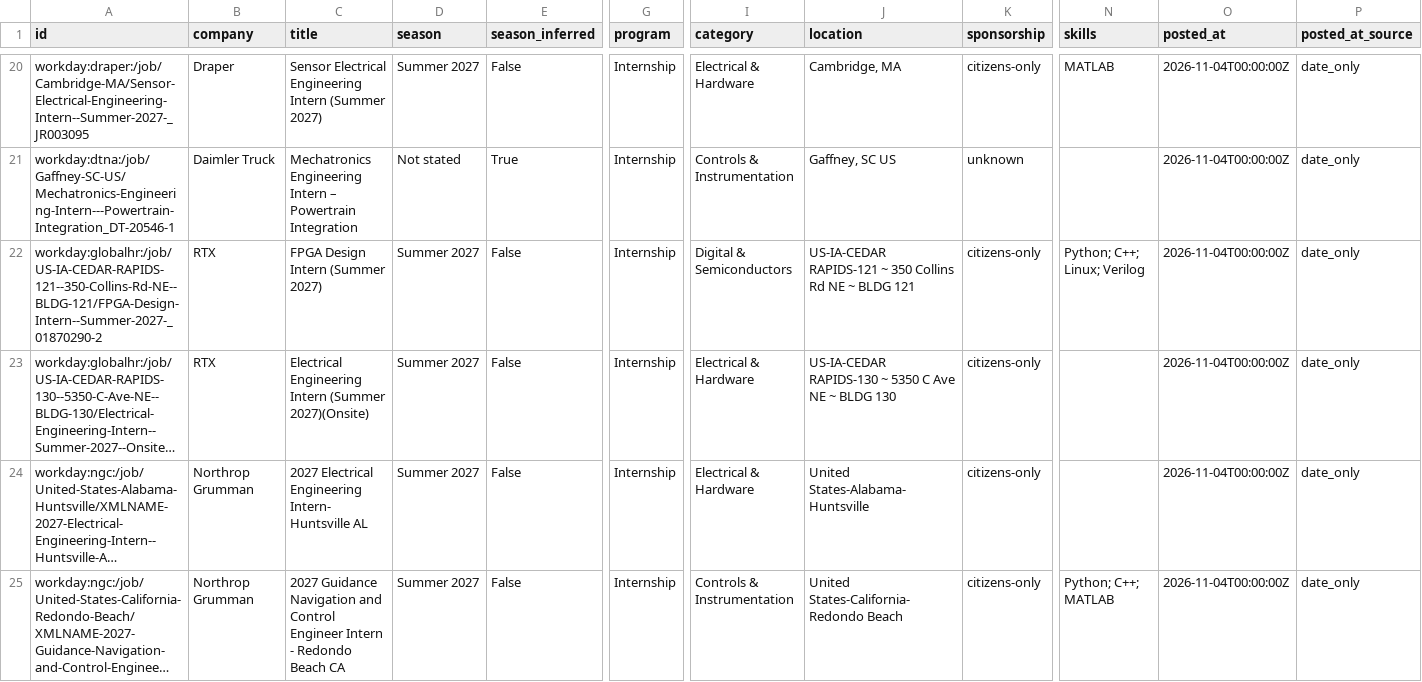
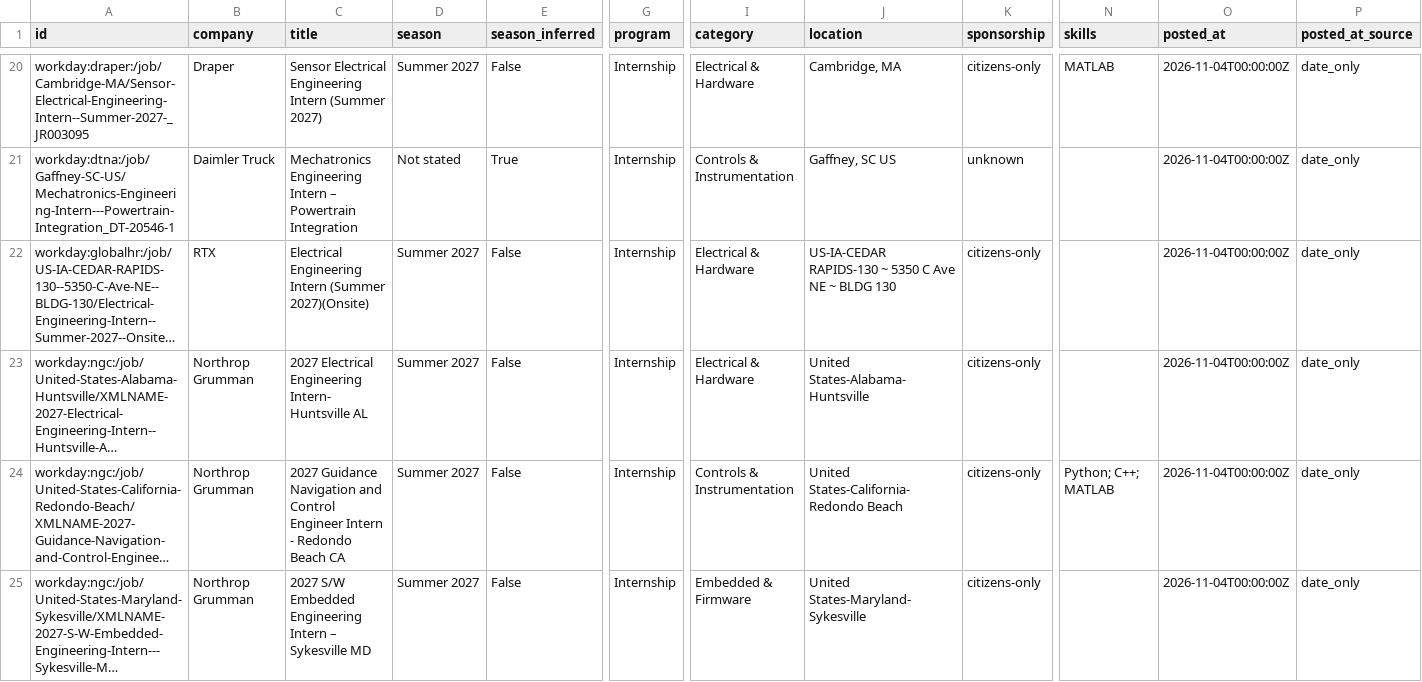
Before and after one commit to austinwright-eng/Automated-List-of-Electrical-Engineering-Internships, a CSV file: data/internships.csv, drawn as a sheet; only a part is shown, gaps mark what is left out; the shorter side is filled out with more unchanged rows; long unchanged cells end in …; rows hold the shown columns only; the diff names each change by its address in the sheet, - before the commit and + after, or states it on an @@ line.

```diff
--- a/data/internships.csv
+++ b/data/internships.csv
-row 22: workday:globalhr:/job/US-IA-CEDAR-RAPIDS-121--350-Collins-Rd-NE--BLDG-121/FPGA-Design-Intern--Summer-2027-_01870290-2 | RTX | FPGA Design Intern (Summer 2027) | Summer 2027 | False | Internship | Digital & Semiconductors | US-IA-CEDAR RAPIDS-121 ~ 350 Collins Rd NE ~ BLDG 121 | citizens-only | Python; C++; Linux; Verilog | 2026-11-04T00:00:00Z | date_only
```
Also changed, not shown: docs/internships.csv, 11 other files.
